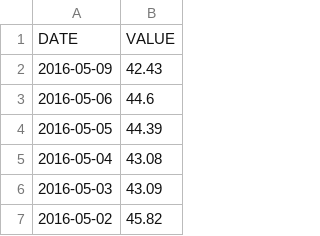
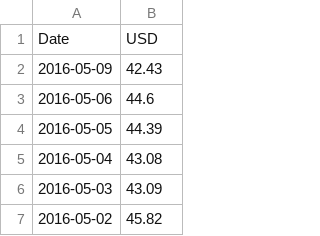
Before and after one commit to pablovicente/stock-index-prediction, a CSV file: Raw_Data/FRED-DCOILBRENTEU.csv, drawn as a sheet; only a part is shown; removed rows and columns are numbered as before the commit, all else as after; the diff names each change by its address in the sheet, - before the commit and + after, or states it on an @@ line.

```diff
--- a/Raw_Data/FRED-DCOILBRENTEU.csv
+++ b/Raw_Data/FRED-DCOILBRENTEU.csv
-row 1: DATE | VALUE
+row 1: Date | USD
```
Also changed, not shown: 7 other files.
